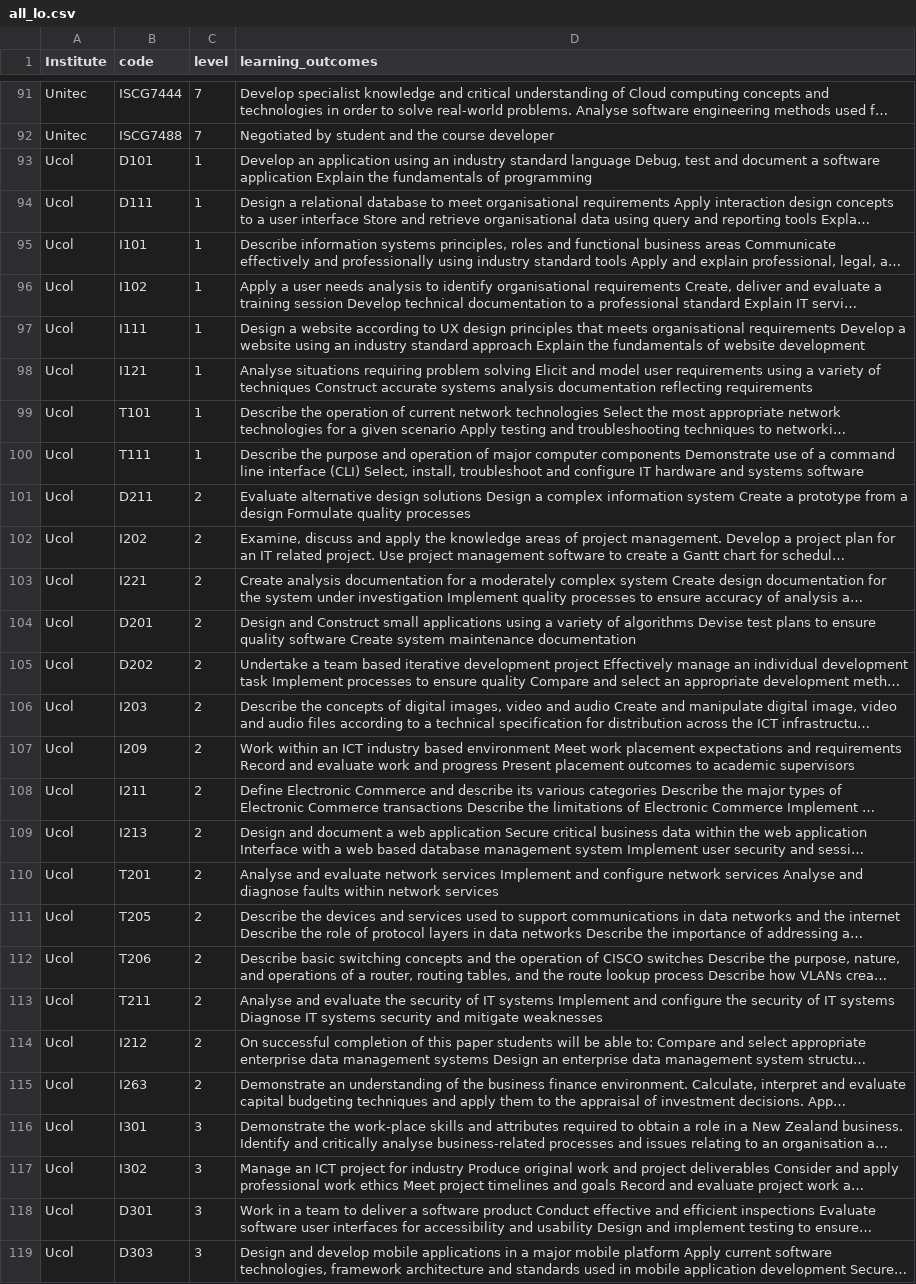
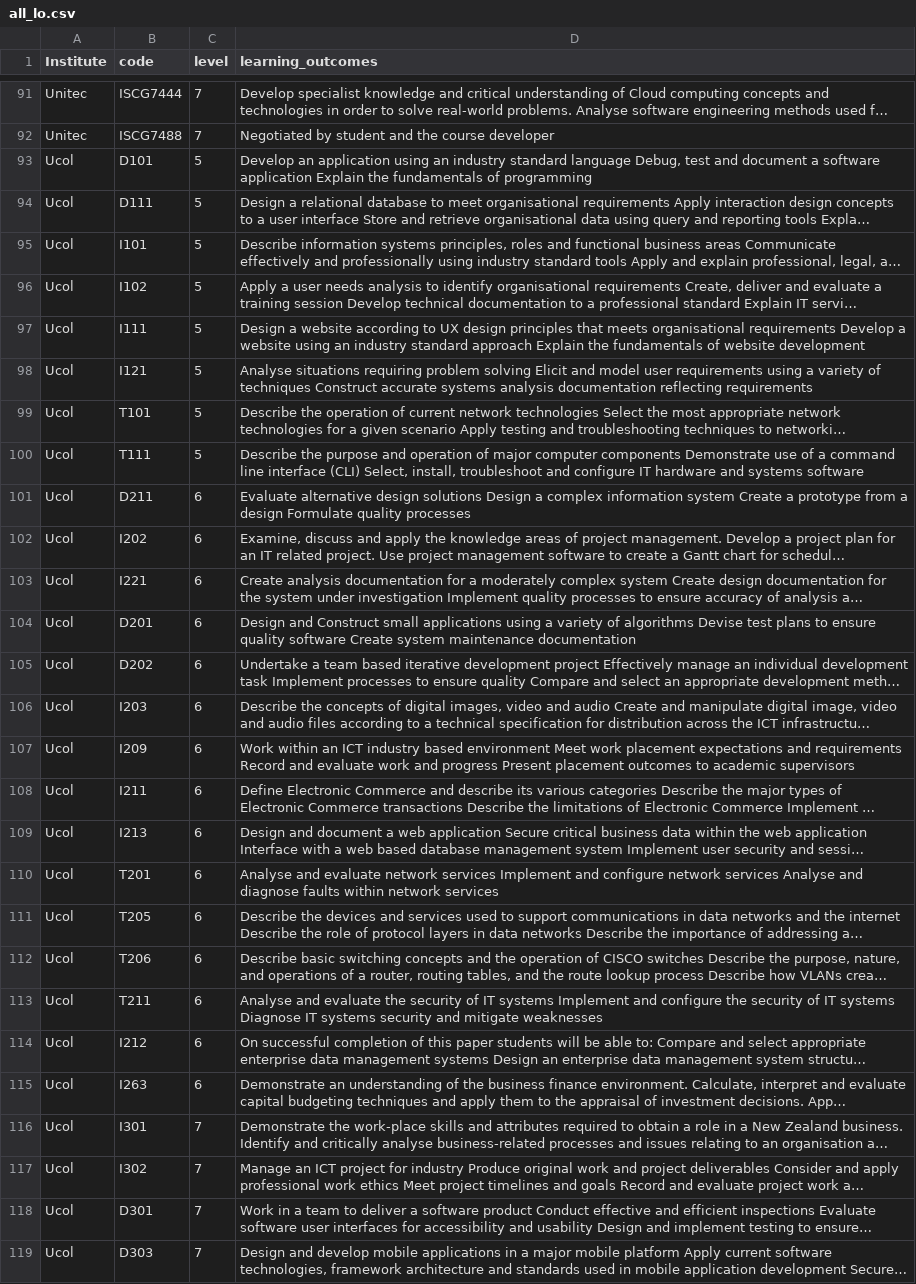
Before and after one commit to TTMVW/CNN_indices, a CSV file: all_lo.csv, drawn as a sheet; only a part is shown, gaps mark what is left out; long unchanged cells end in …; the diff covers the shown part only; the diff names each change by its address in the sheet, - before the commit and + after, or states it on an @@ line.

Commit message:
Ucol level numbers updated

```diff
--- a/all_lo.csv
+++ b/all_lo.csv
-C93:C100 (level): 1
+C93:C100 (level): 5
-C101:C115 (level): 2
+C101:C115 (level): 6
-C116:C119 (level): 3
+C116:C119 (level): 7
```
Also changed, not shown: 11 edited cells elsewhere in this file.
